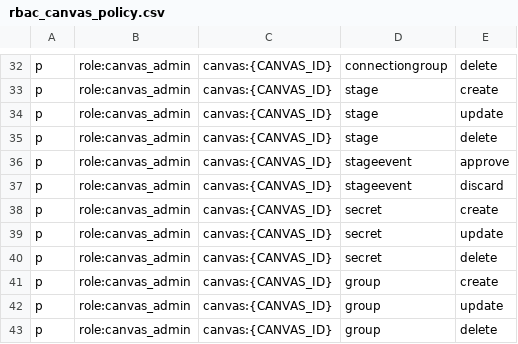
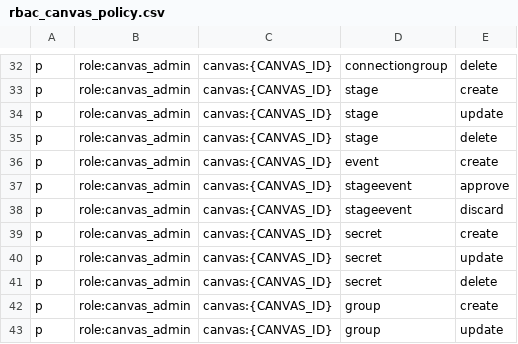
Before and after one commit to EtnDiaz/superplane, a CSV file: rbac/rbac_canvas_policy.csv, drawn as a sheet; only a part is shown, gaps mark what is left out; the shorter side is filled out with more unchanged rows.

Commit message:
feat: manually emit from event source (#298)
Task: https://github.com/superplanehq/superplane/issues/118

### API changes

- New `POST /canvases/{id}/events` endpoint to manually create an event
for a source

```diff
--- a/rbac/rbac_canvas_policy.csv
+++ b/rbac/rbac_canvas_policy.csv
@@ -35,2 +35,3 @@ p,role:canvas_admin,canvas:{CANVAS_ID},stage,update
 p,role:canvas_admin,canvas:{CANVAS_ID},stage,delete
+p,role:canvas_admin,canvas:{CANVAS_ID},event,create
 p,role:canvas_admin,canvas:{CANVAS_ID},stageevent,approve
```
Also changed, not shown: 25 other files.
